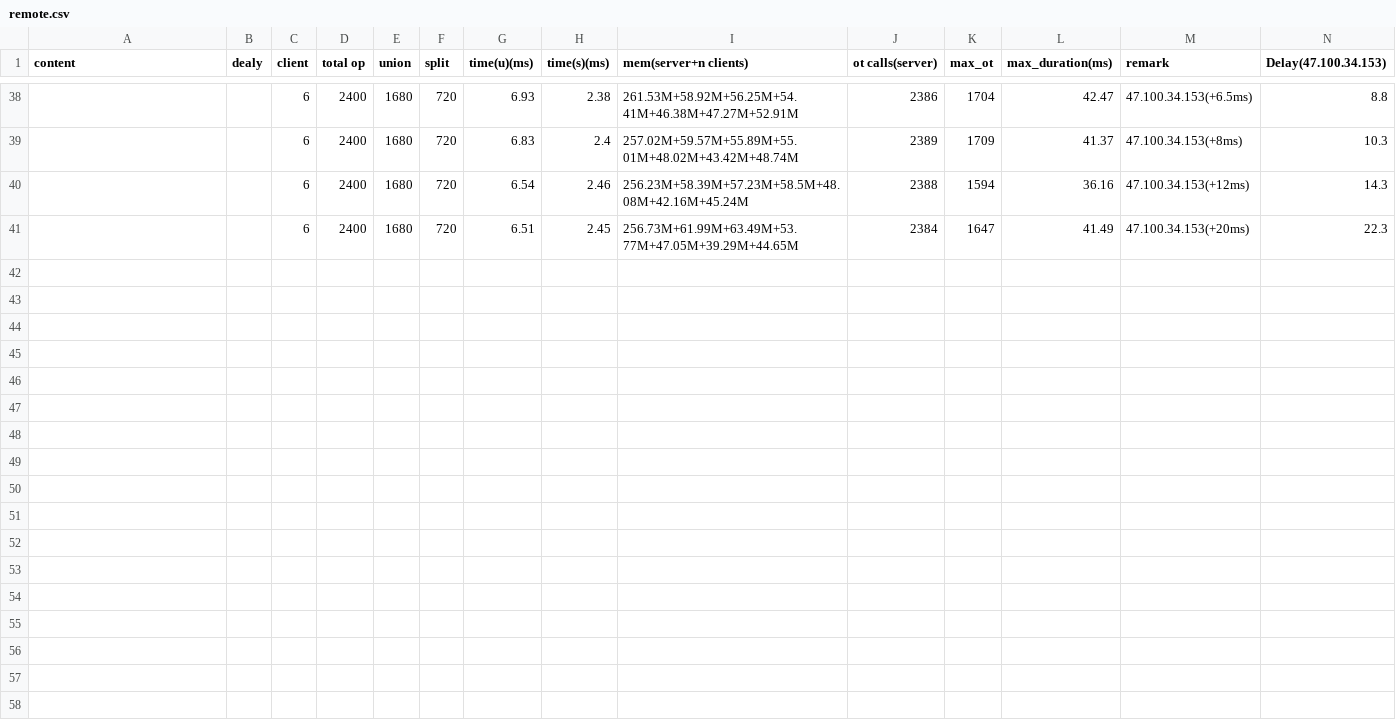
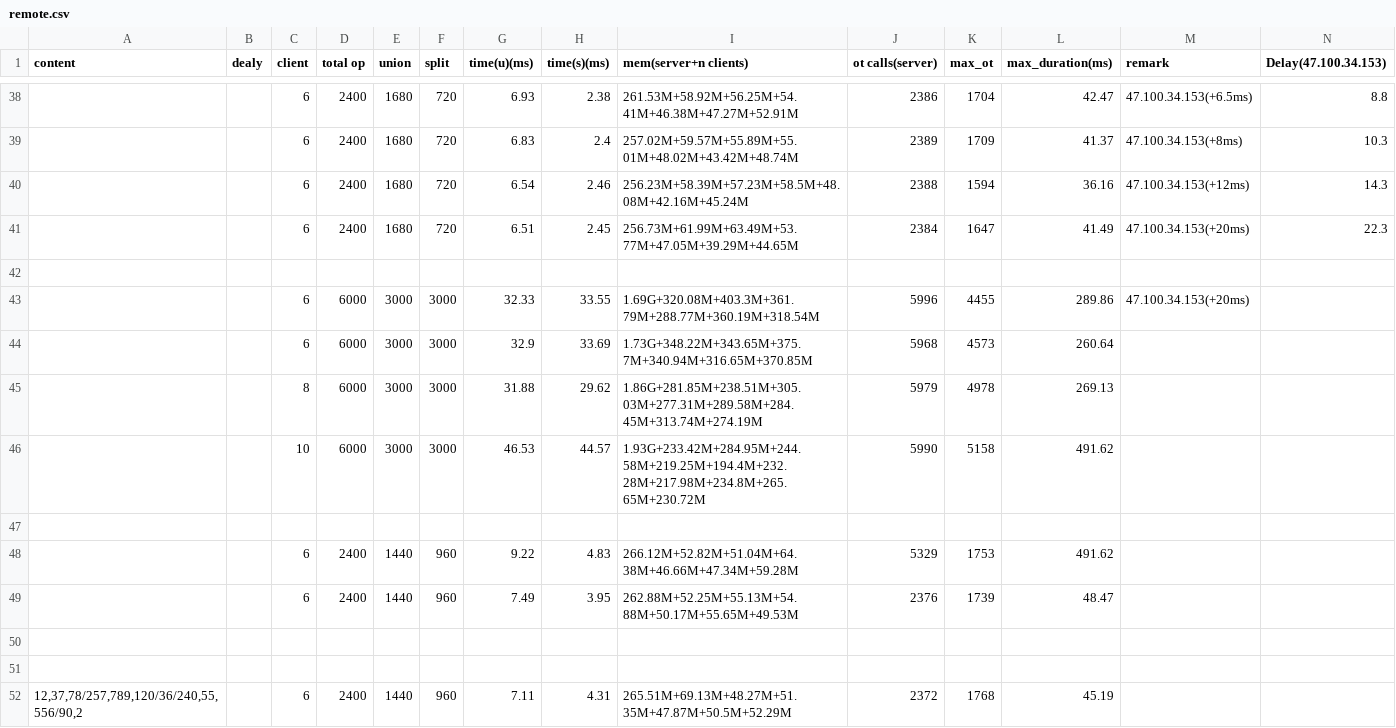
Before and after one commit to LeoSeoJin/UfsRedis, a CSV file: MyTest/remote.csv, drawn as a sheet; only a part is shown, gaps mark what is left out; rows hold the shown columns only; the diff names each change by its address in the sheet, - before the commit and + after, or states it on an @@ line.

```diff
--- a/MyTest/remote.csv
+++ b/MyTest/remote.csv
+row 42: (empty)
+row 43:  |  | 6 | 6000 | 3000 | 3000 | 32.33 | 33.55 | 1.69G+320.08M+403.3M+361.79M+288.77M+360.19M+318.54M | 5996 | 4455 | 289.86 | 47.100.34.153(+20ms)
+row 44:  |  | 6 | 6000 | 3000 | 3000 | 32.9 | 33.69 | 1.73G+348.22M+343.65M+375.7M+340.94M+316.65M+370.85M | 5968 | 4573 | 260.64
+row 45:  |  | 8 | 6000 | 3000 | 3000 | 31.88 | 29.62 | 1.86G+281.85M+238.51M+305.03M+277.31M+289.58M+284.45M+313.74M+274.19M | 5979 | 4978 | 269.13
+row 46:  |  | 10 | 6000 | 3000 | 3000 | 46.53 | 44.57 | 1.93G+233.42M+284.95M+244.58M+219.25M+194.4M+232.28M+217.98M+234.8M+265.65M+230.72M | 5990 | 5158 | 491.62
+row 47: (empty)
+row 48:  |  | 6 | 2400 | 1440 | 960 | 9.22 | 4.83 | 266.12M+52.82M+51.04M+64.38M+46.66M+47.34M+59.28M | 5329 | 1753 | 491.62
+row 49:  |  | 6 | 2400 | 1440 | 960 | 7.49 | 3.95 | 262.88M+52.25M+55.13M+54.88M+50.17M+55.65M+49.53M | 2376 | 1739 | 48.47
+row 50: (empty)
+row 51: (empty)
+row 52: 12,37,78/257,789,120/36/240,55,556/90,2 |  | 6 | 2400 | 1440 | 960 | 7.11 | 4.31 | 265.51M+69.13M+48.27M+51.35M+47.87M+50.5M+52.29M | 2372 | 1768 | 45.19
```
Also changed, not shown: 3 other files.
